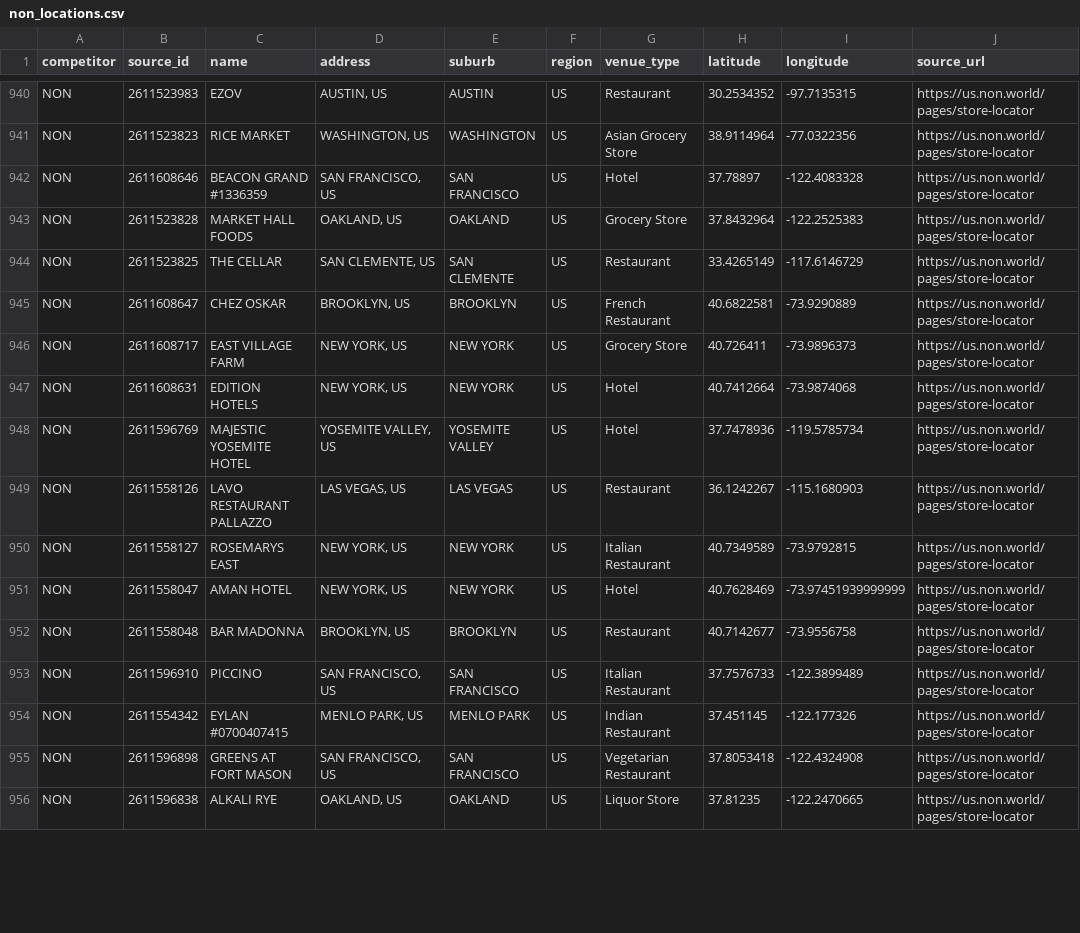
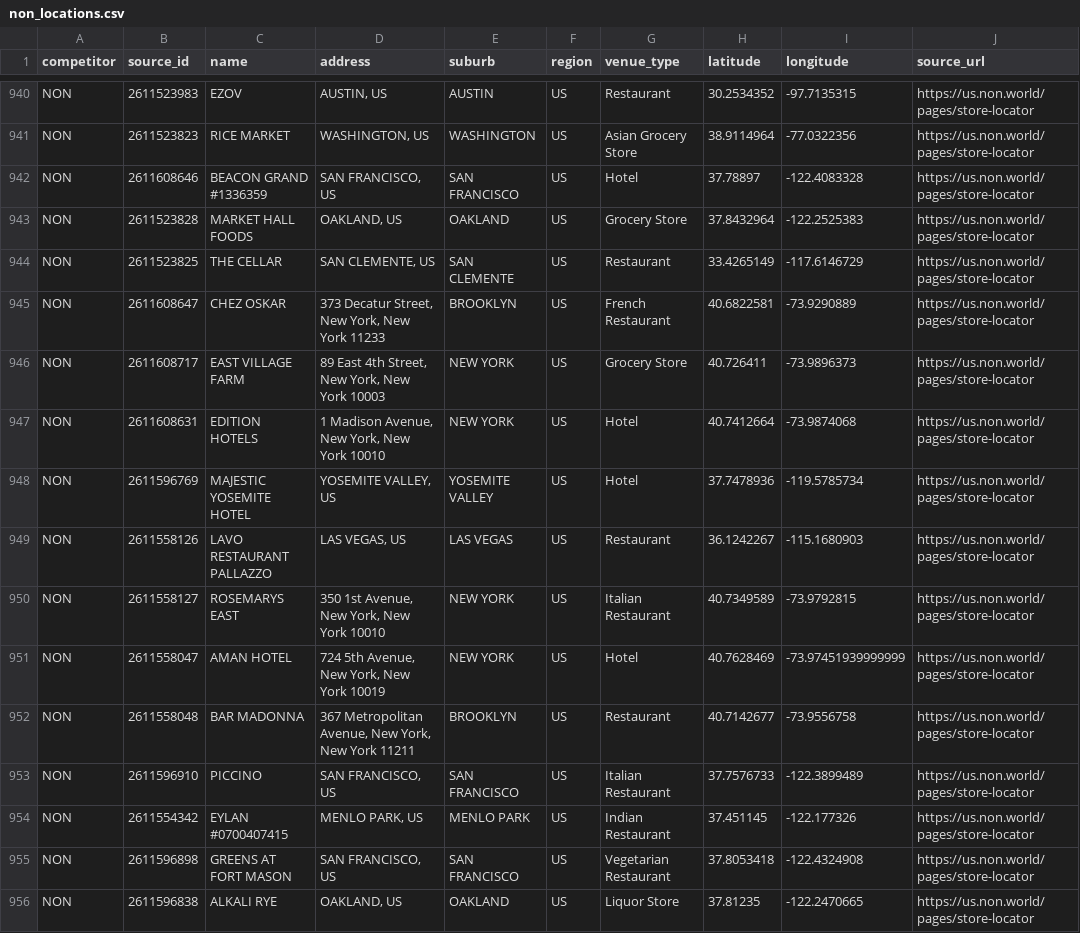
Before and after one commit to maxplush/drink-competitors, a CSV file: data/non_locations.csv, drawn as a sheet; only a part is shown, gaps mark what is left out; the diff covers the shown part only; the diff names each change by its address in the sheet, - before the commit and + after, or states it on an @@ line.

```diff
--- a/data/non_locations.csv
+++ b/data/non_locations.csv
-D945 (address): BROOKLYN, US
+D945 (address): 373 Decatur Street, New York, New York 11233
-D946 (address): NEW YORK, US
+D946 (address): 89 East 4th Street, New York, New York 10003
-D947 (address): NEW YORK, US
+D947 (address): 1 Madison Avenue, New York, New York 10010
-D950 (address): NEW YORK, US
+D950 (address): 350 1st Avenue, New York, New York 10010
-D951 (address): NEW YORK, US
+D951 (address): 724 5th Avenue, New York, New York 10019
-D952 (address): BROOKLYN, US
+D952 (address): 367 Metropolitan Avenue, New York, New York 11211
```
Also changed, not shown: 76 edited cells elsewhere in this file, 5 other files.
